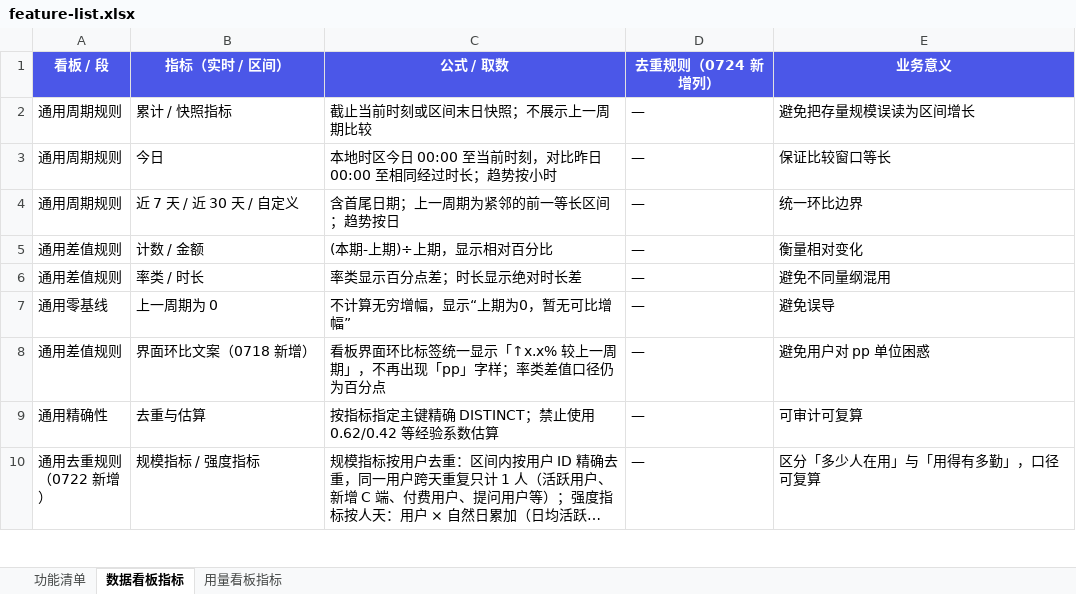
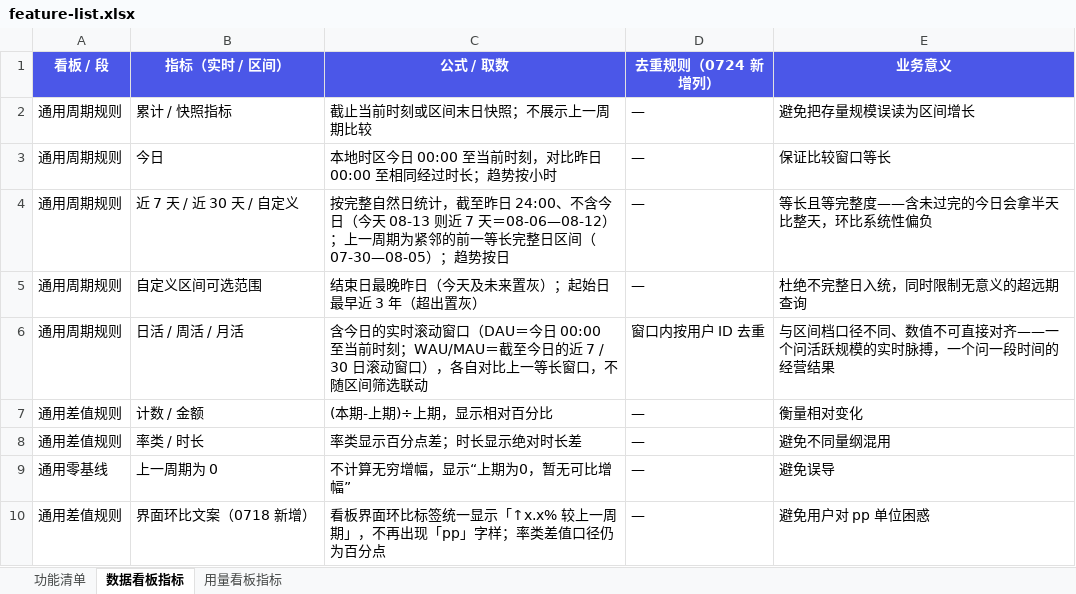
Before and after one commit to zhangyuqing0902/ai-bookAsk, an Excel workbook: docs/feature-list.xlsx, sheet 数据看板指标, drawn as a sheet; only a part is shown; the shorter side is filled out with more unchanged rows; long unchanged cells end in …; values as stored, in another font and other column widths than the file's, no borders; the diff names each change by its address in the sheet, - before the commit and + after, or states it on an @@ line.

```diff
--- a/docs/feature-list.xlsx (sheet 数据看板指标)
+++ b/docs/feature-list.xlsx (sheet 数据看板指标)
-C4 (公式 / 取数): 含首尾日期；上一周期为紧邻的前一等长区间；趋势按…
+C4 (公式 / 取数): 按完整自然日统计，截至昨日 24:00、不含今日（今天 08-13 则近 7 天＝08-06—08-12）；上一周期为紧邻的前一等长完整日区间（07-30—08-05）；趋势按…
-E4 (业务意义): 统一环比边界
+E4 (业务意义): 等长且等完整度——含未过完的今日会拿半天比整天，环比系统性偏负
+row 5: 通用周期规则 | 自定义区间可选范围 | 结束日最晚昨日（今天及未来置灰）；起始日最早近 3 年（超出置灰） | — | 杜绝不完整日入统，同时限制无意义的超远期查询
+row 6: 通用周期规则 | 日活 / 周活 / 月活 | 含今日的实时滚动窗口（DAU＝今日 00:00 至当前时刻；WAU/MAU＝截至今日的近 7 / 30 日滚动窗口），各自对比上一等长窗口，不随区间筛选联动 | 窗口内按用户 ID 去重 | 与区间档口径不同、数值不可直接对齐——一个问活跃规模的实时脉搏，一个问一段时间的经营结果
```
Also changed, not shown: sheet 功能清单, 28 other files.
